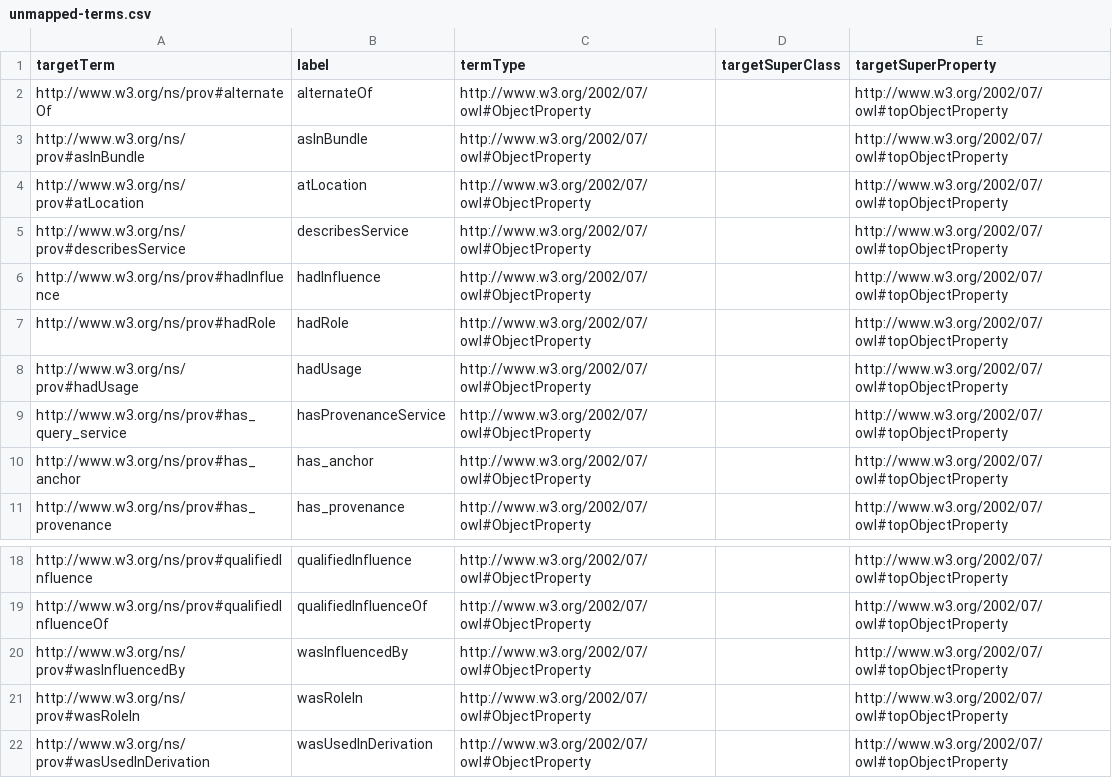
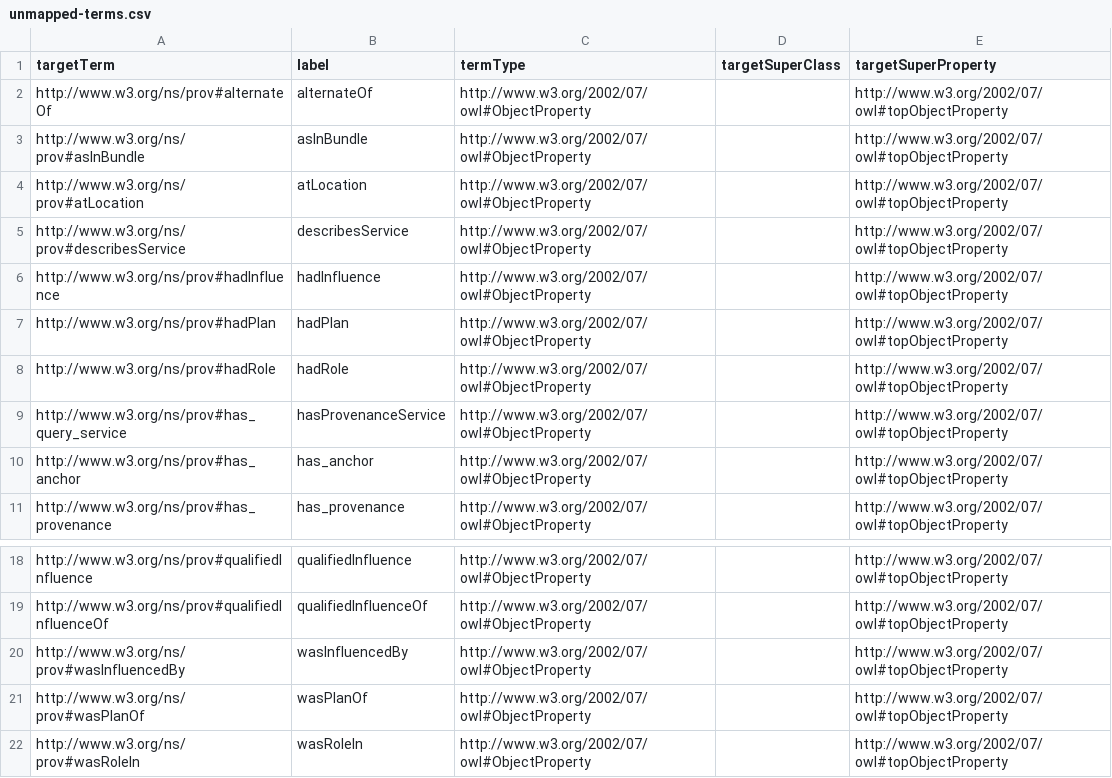
Before and after one commit to BFO-Mappings/PROV-to-BFO, a CSV file: PROV/build/artifacts/unmapped-terms.csv, drawn as a sheet; only a part is shown, gaps mark what is left out.

```diff
--- a/PROV/build/artifacts/unmapped-terms.csv
+++ b/PROV/build/artifacts/unmapped-terms.csv
@@ -6,4 +6,4 @@ http://www.w3.org/ns/prov#describesService,describesService,http://www.w3.org/20
 http://www.w3.org/ns/prov#hadInfluence,hadInfluence,http://www.w3.org/2002/07/owl#ObjectProperty,,http://www.w3.org/2002/07/owl#topObjectProperty
+http://www.w3.org/ns/prov#hadPlan,hadPlan,http://www.w3.org/2002/07/owl#ObjectProperty,,http://www.w3.org/2002/07/owl#topObjectProperty
 http://www.w3.org/ns/prov#hadRole,hadRole,http://www.w3.org/2002/07/owl#ObjectProperty,,http://www.w3.org/2002/07/owl#topObjectProperty
-http://www.w3.org/ns/prov#hadUsage,hadUsage,http://www.w3.org/2002/07/owl#ObjectProperty,,http://www.w3.org/2002/07/owl#topObjectProperty
 http://www.w3.org/ns/prov#has_query_service,hasProvenanceService,http://www.w3.org/2002/07/owl#ObjectProperty,,http://www.w3.org/2002/07/owl#topObjectProperty
@@ -20,3 +20,3 @@ http://www.w3.org/ns/prov#qualifiedInfluenceOf,qualifiedInfluenceOf,http://www.w
 http://www.w3.org/ns/prov#wasInfluencedBy,wasInfluencedBy,http://www.w3.org/2002/07/owl#ObjectProperty,,http://www.w3.org/2002/07/owl#topObjectProperty
+http://www.w3.org/ns/prov#wasPlanOf,wasPlanOf,http://www.w3.org/2002/07/owl#ObjectProperty,,http://www.w3.org/2002/07/owl#topObjectProperty
 http://www.w3.org/ns/prov#wasRoleIn,wasRoleIn,http://www.w3.org/2002/07/owl#ObjectProperty,,http://www.w3.org/2002/07/owl#topObjectProperty
-http://www.w3.org/ns/prov#wasUsedInDerivation,wasUsedInDerivation,http://www.w3.org/2002/07/owl#ObjectProperty,,http://www.w3.org/2002/07/owl#topObjectProperty
```
Also changed, not shown: 3 other files.
